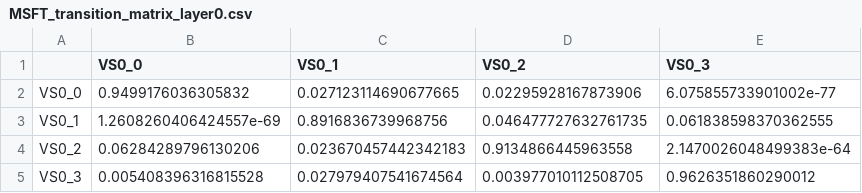
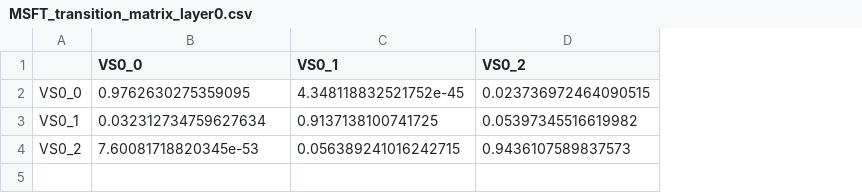
Before and after one commit to moskvin-viktor/hmm-vola-spikes, a CSV file: results/HMMModel/transition_matrices/MSFT_transition_matrix_layer0.csv, drawn as a sheet; the diff names each change by its address in the sheet, - before the commit and + after, or states it on an @@ line.

```diff
--- a/results/HMMModel/transition_matrices/MSFT_transition_matrix_layer0.csv
+++ b/results/HMMModel/transition_matrices/MSFT_transition_matrix_layer0.csv
-column E (VS0_3), rows 2-4: 6.075855733901002e-77 | 0.061838598370362555 | 2.1470026048499383e-64
-B2 (VS0_0): 0.9499176036305832
+B2 (VS0_0): 0.9762630275359095
-C2 (VS0_1): 0.027123114690677665
+C2 (VS0_1): 4.348118832521752e-45
-D2 (VS0_2): 0.02295928167873906
+D2 (VS0_2): 0.023736972464090515
-B3 (VS0_0): 1.2608260406424557e-69
+B3 (VS0_0): 0.032312734759627634
-C3 (VS0_1): 0.8916836739968756
+C3 (VS0_1): 0.9137138100741725
-D3 (VS0_2): 0.046477727632761735
+D3 (VS0_2): 0.05397345516619982
-B4 (VS0_0): 0.06284289796130206
+B4 (VS0_0): 7.60081718820345e-53
-C4 (VS0_1): 0.023670457442342183
+C4 (VS0_1): 0.056389241016242715
-D4 (VS0_2): 0.9134866445963558
+D4 (VS0_2): 0.9436107589837573
-row 5: VS0_3 | 0.005408396316815528 | 0.027979407541674564 | 0.003977010112508705 | 0.9626351860290012
```
Also changed, not shown: results/LayeredHMMModel/transition_matrices/AAPL_transition_matrix_layer0.csv, results/LayeredHMMModel/transition_matrices/AMZN_transition_matrix_layer0.csv, 17 other files.
